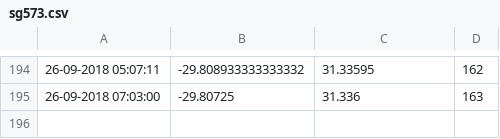
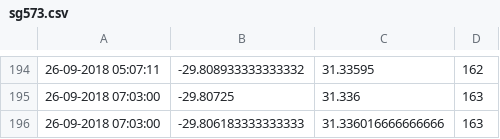
Before and after one commit to FredFury/Slocum_tricks, a CSV file: sg573.csv, drawn as a sheet; only a part is shown, gaps mark what is left out; the diff names each change by its address in the sheet, - before the commit and + after, or states it on an @@ line.

Commit message:
updated location csv

```diff
--- a/sg573.csv
+++ b/sg573.csv
+row 196: 26-09-2018 07:03:00 | -29.806183333333333 | 31.336016666666666 | 163
```
